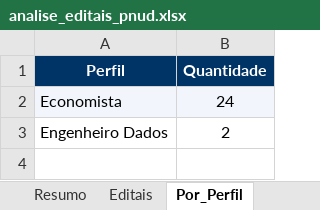
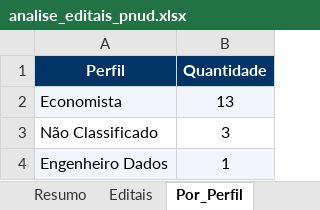
Before and after one commit to jorgel-mendes/analise-editais, an Excel workbook: analise_editais_pnud.xlsx, sheet Por_Perfil, drawn as a sheet; values as stored, in another font and other column widths than the file's, no borders; addresses are those after the commit; the diff names each change by its address in the sheet, - before the commit and + after, or states it on an @@ line.

```diff
--- a/analise_editais_pnud.xlsx (sheet Por_Perfil)
+++ b/analise_editais_pnud.xlsx (sheet Por_Perfil)
-B2 (Quantidade): 24
+B2 (Quantidade): 13
+row 3: Não Classificado | 3
-A4:B4 fill: none
+A4:B4 fill: #F2F6FC
-B4 (Quantidade): 2
+B4 (Quantidade): 1
```
Also changed, not shown: sheet Editais, sheet Por_Area, sheet Resumo, sheet Por_Orgao, sheet Por_Tipo, sheet Perfis, 4 other files.
